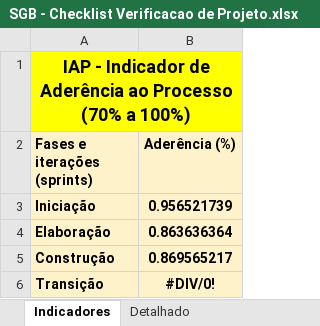
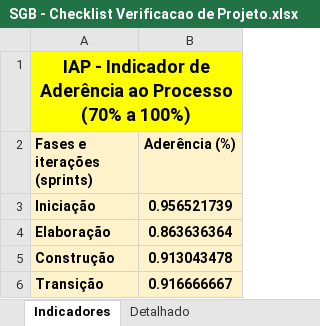
Before and after one commit to GustavoFrossard/SGB, an Excel workbook: SGB/6.Gerenciamento de Projeto/SGB - Checklist Verificacao de Projeto.xlsx, sheet Indicadores, drawn as a sheet; values as stored, in another font and other column widths than the file's, no borders; charts and pictures not drawn; the diff names each change by its address in the sheet, - before the commit and + after, or states it on an @@ line.

```diff
--- a/SGB/6.Gerenciamento de Projeto/SGB - Checklist Verificacao de Projeto.xlsx (sheet Indicadores)
+++ b/SGB/6.Gerenciamento de Projeto/SGB - Checklist Verificacao de Projeto.xlsx (sheet Indicadores)
-B5 (Aderência (%)): 0.869565217
+B5 (Aderência (%)): 0.913043478
-B6 (Aderência (%)): #DIV/0!
+B6 (Aderência (%)): 0.916666667
```
Also changed, not shown: sheet Detalhado, sheet Ver-Transição1, sheet Ver-Construção1, hidden cells, charts or pictures, SGB/6.Gerenciamento de Projeto/SGB - Planejamento e Controle do Projeto.xlsx, 1 other file.
